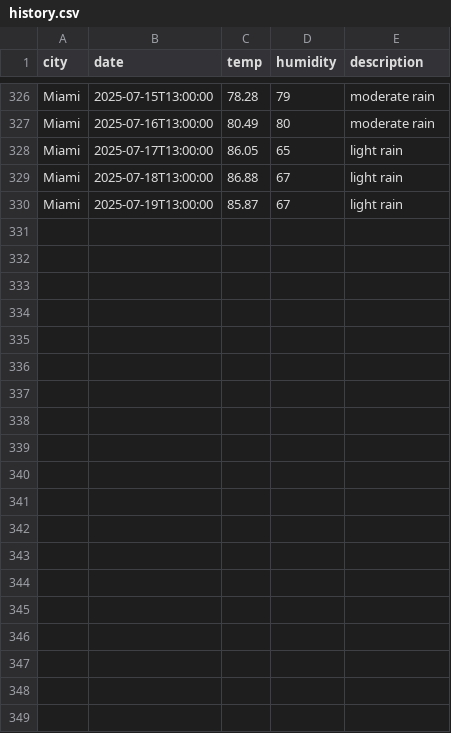
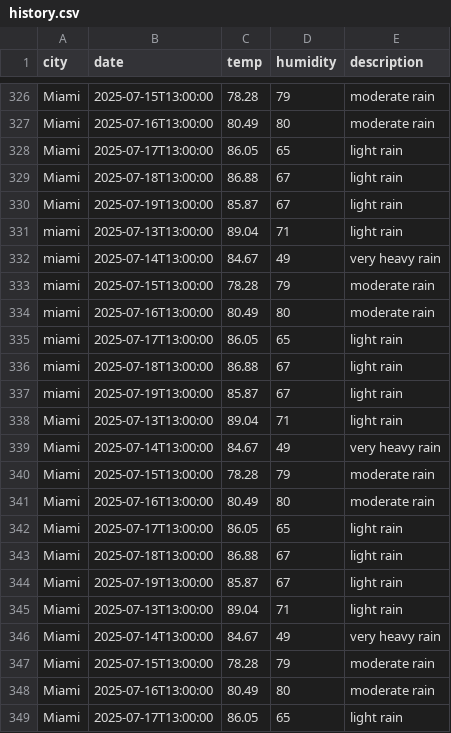
Before and after one commit to margaritapascual/weather-dashboard-margaritapascual, a CSV file: data/history.csv, drawn as a sheet; only a part is shown, gaps mark what is left out; the diff covers the shown part only.

Commit message:
Week 13 assignment

```diff
--- a/data/history.csv
+++ b/data/history.csv
@@ -330 +330,20 @@ Miami,2025-07-18T13:00:00,86.88,67,light rain
 Miami,2025-07-19T13:00:00,85.87,67,light rain
+miami,2025-07-13T13:00:00,89.04,71,light rain
+miami,2025-07-14T13:00:00,84.67,49,very heavy rain
+miami,2025-07-15T13:00:00,78.28,79,moderate rain
+miami,2025-07-16T13:00:00,80.49,80,moderate rain
+miami,2025-07-17T13:00:00,86.05,65,light rain
+miami,2025-07-18T13:00:00,86.88,67,light rain
+miami,2025-07-19T13:00:00,85.87,67,light rain
+Miami,2025-07-13T13:00:00,89.04,71,light rain
+Miami,2025-07-14T13:00:00,84.67,49,very heavy rain
+Miami,2025-07-15T13:00:00,78.28,79,moderate rain
+Miami,2025-07-16T13:00:00,80.49,80,moderate rain
+Miami,2025-07-17T13:00:00,86.05,65,light rain
+Miami,2025-07-18T13:00:00,86.88,67,light rain
+Miami,2025-07-19T13:00:00,85.87,67,light rain
+Miami,2025-07-13T13:00:00,89.04,71,light rain
+Miami,2025-07-14T13:00:00,84.67,49,very heavy rain
+Miami,2025-07-15T13:00:00,78.28,79,moderate rain
+Miami,2025-07-16T13:00:00,80.49,80,moderate rain
+Miami,2025-07-17T13:00:00,86.05,65,light rain
```
Also changed, not shown: 9 added rows elsewhere in this file.
